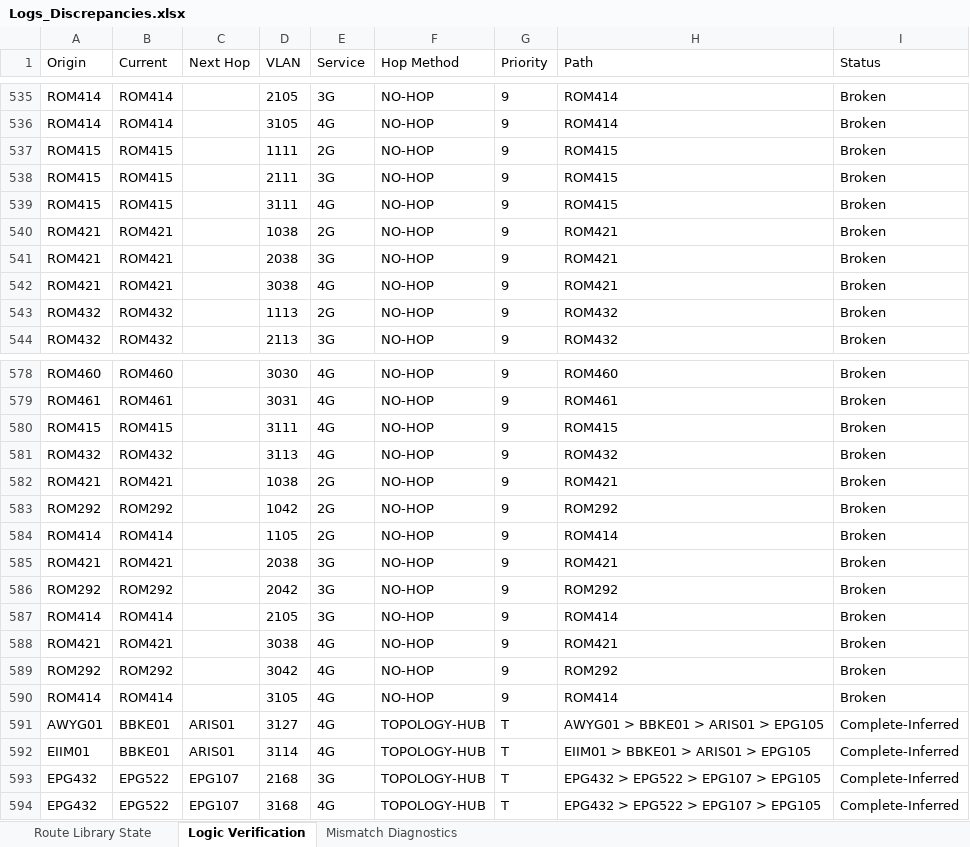
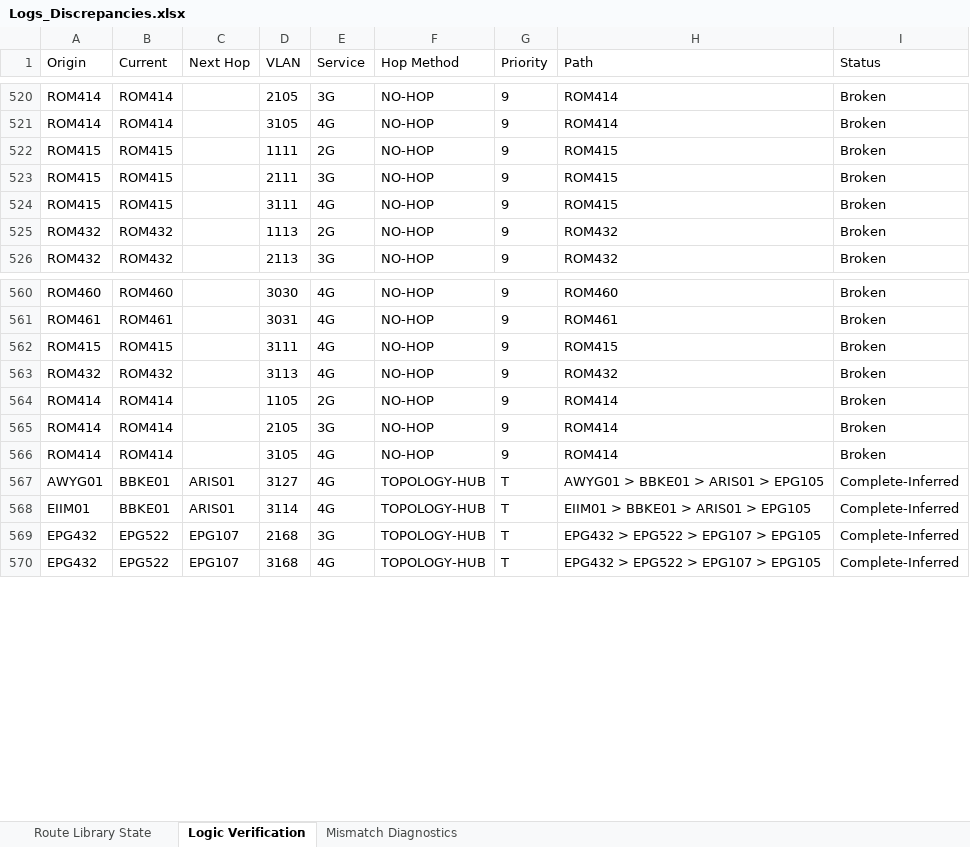
Before and after one commit to asghar-attari1211/network-explorer, an Excel workbook: Logs_Discrepancies.xlsx, sheet Logic Verification, drawn as a sheet; only a part is shown, gaps mark what is left out; values as stored, in another font and other column widths than the file's, no borders; the diff covers the shown part only; the diff names each change by its address in the sheet, - before the commit and + after, or states it on an @@ line.

```diff
--- a/Logs_Discrepancies.xlsx (sheet Logic Verification)
+++ b/Logs_Discrepancies.xlsx (sheet Logic Verification)
-row 540: ROM421 | ROM421 |  | 1038 | 2G | NO-HOP | 9 | ROM421 | Broken
-row 541: ROM421 | ROM421 |  | 2038 | 3G | NO-HOP | 9 | ROM421 | Broken
-row 542: ROM421 | ROM421 |  | 3038 | 4G | NO-HOP | 9 | ROM421 | Broken
-row 582: ROM421 | ROM421 |  | 1038 | 2G | NO-HOP | 9 | ROM421 | Broken
-row 583: ROM292 | ROM292 |  | 1042 | 2G | NO-HOP | 9 | ROM292 | Broken
-row 585: ROM421 | ROM421 |  | 2038 | 3G | NO-HOP | 9 | ROM421 | Broken
-row 586: ROM292 | ROM292 |  | 2042 | 3G | NO-HOP | 9 | ROM292 | Broken
-row 588: ROM421 | ROM421 |  | 3038 | 4G | NO-HOP | 9 | ROM421 | Broken
-row 589: ROM292 | ROM292 |  | 3042 | 4G | NO-HOP | 9 | ROM292 | Broken
```
Also changed, not shown: 15 removed rows elsewhere in this sheet, sheet Route Library State, sheet Mismatch Diagnostics, Consolidated_VLAN_Report_27-Apr-2026.xlsx, Dependencies.xlsx, 2 other files.
